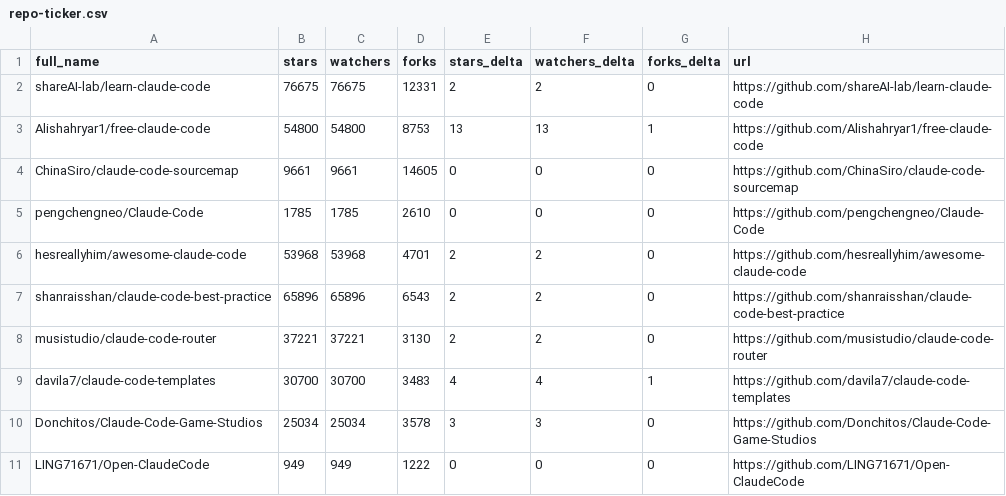
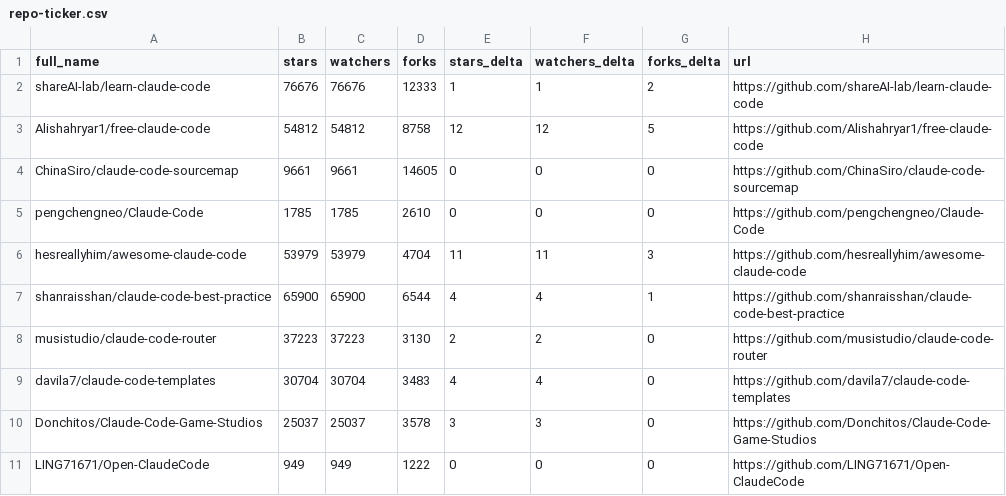
Before and after one commit to awaliuddin/awesome-claude-code, a CSV file: data/repo-ticker.csv, drawn as a sheet; only a part is shown; the diff covers the shown part only.

```diff
--- a/data/repo-ticker.csv
+++ b/data/repo-ticker.csv
@@ -1,11 +1,11 @@
 full_name,stars,watchers,forks,stars_delta,watchers_delta,forks_delta,url
-shareAI-lab/learn-claude-code,76675,76675,12331,2,2,0,https://github.com/shareAI-lab/learn-claude-code
-Alishahryar1/free-claude-code,54800,54800,8753,13,13,1,https://github.com/Alishahryar1/free-claude-code
+shareAI-lab/learn-claude-code,76676,76676,12333,1,1,2,https://github.com/shareAI-lab/learn-claude-code
+Alishahryar1/free-claude-code,54812,54812,8758,12,12,5,https://github.com/Alishahryar1/free-claude-code
 ChinaSiro/claude-code-sourcemap,9661,9661,14605,0,0,0,https://github.com/ChinaSiro/claude-code-sourcemap
 pengchengneo/Claude-Code,1785,1785,2610,0,0,0,https://github.com/pengchengneo/Claude-Code
-hesreallyhim/awesome-claude-code,53968,53968,4701,2,2,0,https://github.com/hesreallyhim/awesome-claude-code
-shanraisshan/claude-code-best-practice,65896,65896,6543,2,2,0,https://github.com/shanraisshan/claude-code-best-practice
-musistudio/claude-code-router,37221,37221,3130,2,2,0,https://github.com/musistudio/claude-code-router
-davila7/claude-code-templates,30700,30700,3483,4,4,1,https://github.com/davila7/claude-code-templates
-Donchitos/Claude-Code-Game-Studios,25034,25034,3578,3,3,0,https://github.com/Donchitos/Claude-Code-Game-Studios
+hesreallyhim/awesome-claude-code,53979,53979,4704,11,11,3,https://github.com/hesreallyhim/awesome-claude-code
+shanraisshan/claude-code-best-practice,65900,65900,6544,4,4,1,https://github.com/shanraisshan/claude-code-best-practice
+musistudio/claude-code-router,37223,37223,3130,2,2,0,https://github.com/musistudio/claude-code-router
+davila7/claude-code-templates,30704,30704,3483,4,4,0,https://github.com/davila7/claude-code-templates
+Donchitos/Claude-Code-Game-Studios,25037,25037,3578,3,3,0,https://github.com/Donchitos/Claude-Code-Game-Studios
 LING71671/Open-ClaudeCode,949,949,1222,0,0,0,https://github.com/LING71671/Open-ClaudeCode
```
Also changed, not shown: 3 added rows, 3 removed rows, 3 moved rows and 64 edited cells elsewhere in this file, 2 other files.
